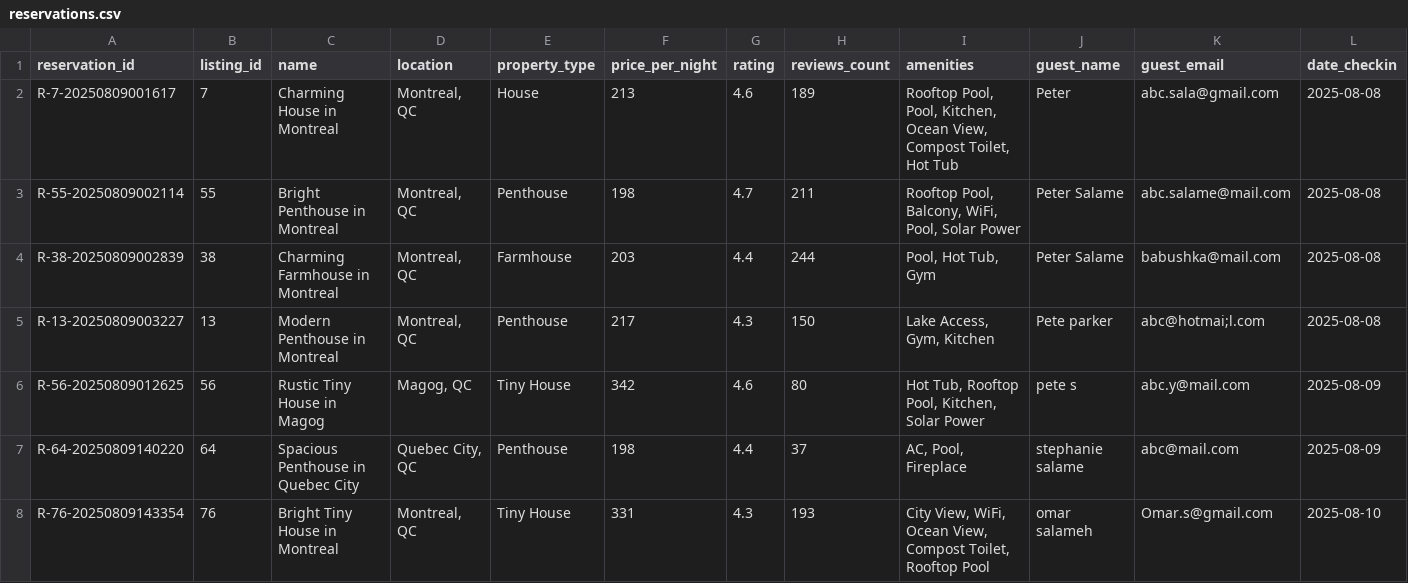
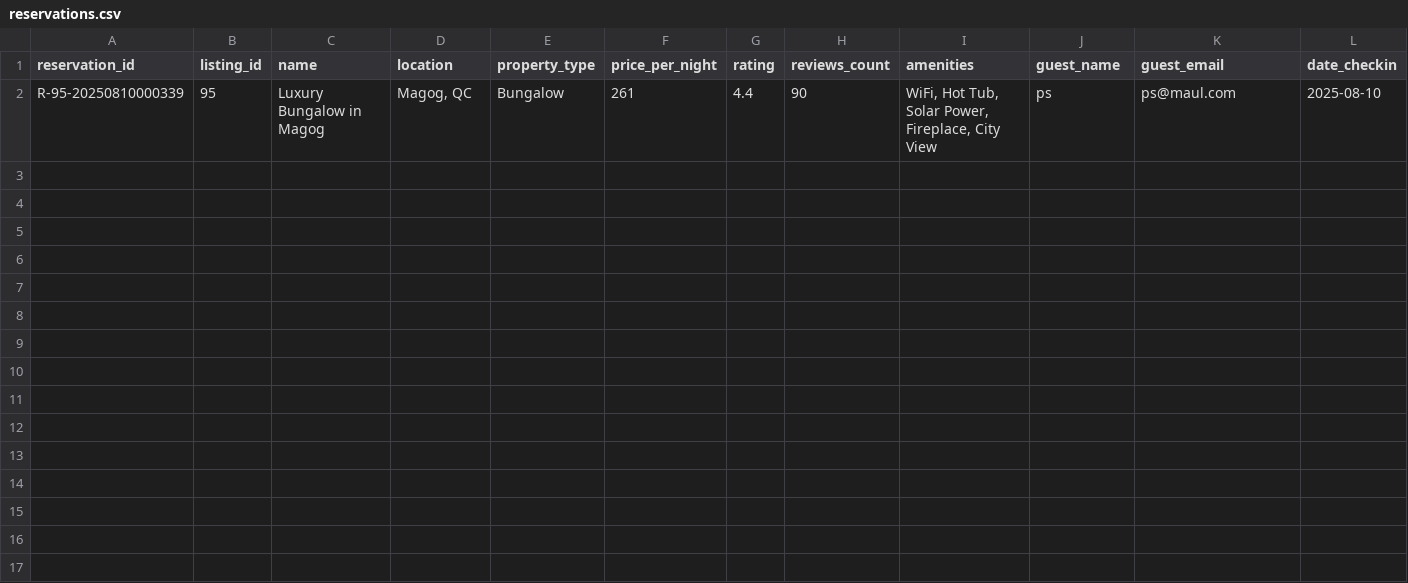
Before and after one commit to Peter-Salame23/AirBnB_Agentic_Chatbot, a CSV file: reservations.csv, drawn as a sheet; only a part is shown; removed rows and columns are numbered as before the commit, all else as after; rows hold the shown columns only; the diff names each change by its address in the sheet, - before the commit and + after, or states it on an @@ line.

```diff
--- a/reservations.csv
+++ b/reservations.csv
-row 2: R-7-20250809001617 | 7 | Charming House in Montreal | Montreal, QC | House | 213 | 4.6 | 189 | Rooftop Pool, Pool, Kitchen, Ocean View, Compost Toilet, Hot Tub | Peter | abc.sala@gmail.com | 2025-08-08
-row 3: R-55-20250809002114 | 55 | Bright Penthouse in Montreal | Montreal, QC | Penthouse | 198 | 4.7 | 211 | Rooftop Pool, Balcony, WiFi, Pool, Solar Power | Peter Salame | abc.salame@mail.com | 2025-08-08
-row 4: R-38-20250809002839 | 38 | Charming Farmhouse in Montreal | Montreal, QC | Farmhouse | 203 | 4.4 | 244 | Pool, Hot Tub, Gym | Peter Salame | babushka@mail.com | 2025-08-08
-row 5: R-13-20250809003227 | 13 | Modern Penthouse in Montreal | Montreal, QC | Penthouse | 217 | 4.3 | 150 | Lake Access, Gym, Kitchen | Pete parker | abc@hotmai;l.com | 2025-08-08
-row 6: R-56-20250809012625 | 56 | Rustic Tiny House in Magog | Magog, QC | Tiny House | 342 | 4.6 | 80 | Hot Tub, Rooftop Pool, Kitchen, Solar Power | pete s | abc.y@mail.com | 2025-08-09
-row 7: R-64-20250809140220 | 64 | Spacious Penthouse in Quebec City | Quebec City, QC | Penthouse | 198 | 4.4 | 37 | AC, Pool, Fireplace | stephanie salame | abc@mail.com | 2025-08-09
-row 8: R-76-20250809143354 | 76 | Bright Tiny House in Montreal | Montreal, QC | Tiny House | 331 | 4.3 | 193 | City View, WiFi, Ocean View, Compost Toilet, Rooftop Pool | omar salameh | Omar.s@gmail.com | 2025-08-10
+row 2: R-95-20250810000339 | 95 | Luxury Bungalow in Magog | Magog, QC | Bungalow | 261 | 4.4 | 90 | WiFi, Hot Tub, Solar Power, Fireplace, City View | ps | ps@maul.com | 2025-08-10
```
Also changed, not shown: listings.csv, 7 other files.
